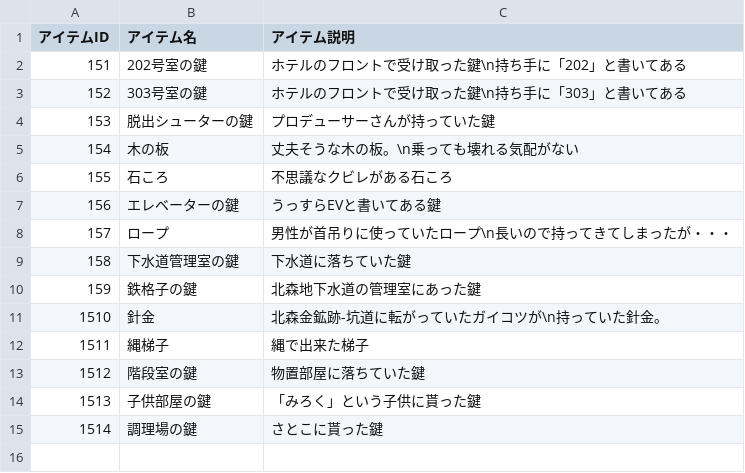
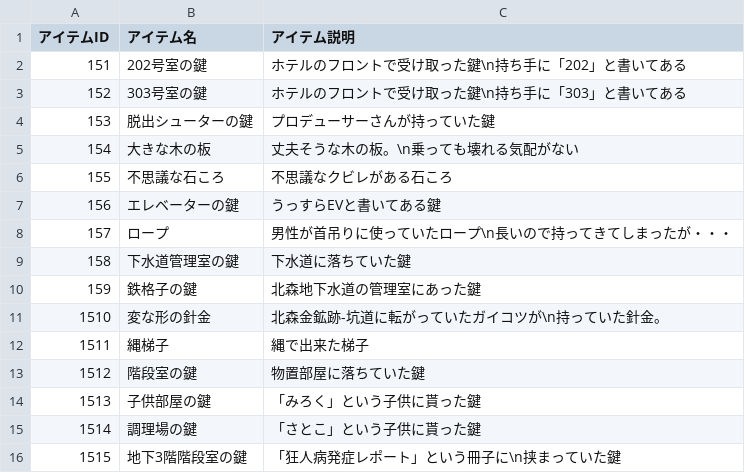
Before and after one commit to the-last-dinner/6chefs2, a CSV file: Resources/csv/item.csv, drawn as a sheet.

```diff
--- a/Resources/csv/item.csv
+++ b/Resources/csv/item.csv
@@ -4,4 +4,4 @@
 153,脱出シューターの鍵,プロデューサーさんが持っていた鍵
-154,木の板,丈夫そうな木の板。\n乗っても壊れる気配がない
-155,石ころ,不思議なクビレがある石ころ
+154,大きな木の板,丈夫そうな木の板。\n乗っても壊れる気配がない
+155,不思議な石ころ,不思議なクビレがある石ころ
 156,エレベーターの鍵,うっすらEVと書いてある鍵
@@ -10,3 +10,3 @@
 159,鉄格子の鍵,北森地下水道の管理室にあった鍵
-1510,針金,北森金鉱跡-坑道に転がっていたガイコツが\n持っていた針金。
+1510,変な形の針金,北森金鉱跡-坑道に転がっていたガイコツが\n持っていた針金。
 1511,縄梯子,縄で出来た梯子
@@ -14,2 +14,3 @@
 1513,子供部屋の鍵,「みろく」という子供に貰った鍵
-1514,調理場の鍵,さとこに貰った鍵
+1514,調理場の鍵,「さとこ」という子供に貰った鍵
+1515,地下3階階段室の鍵,「狂人病発症レポート」という冊子に\n挟まっていた鍵
```
Also changed, not shown: Resources/csv/map.csv, 29 other files.
